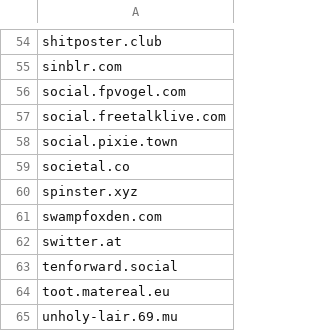
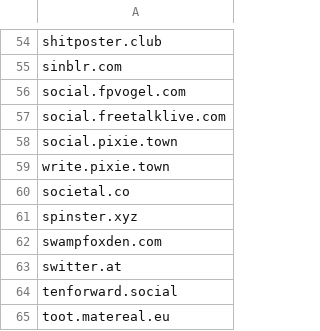
Before and after one commit to kromonos/userful_files, a CSV file: Mastodon blocks/blocked_domains.csv, drawn as a sheet; only a part is shown, gaps mark what is left out; the shorter side is filled out with more unchanged rows.

```diff
--- a/Mastodon blocks/blocked_domains.csv
+++ b/Mastodon blocks/blocked_domains.csv
@@ -58,2 +58,3 @@ social.freetalklive.com
 social.pixie.town
+write.pixie.town
 societal.co
```
Also changed, not shown: 1 other file.
